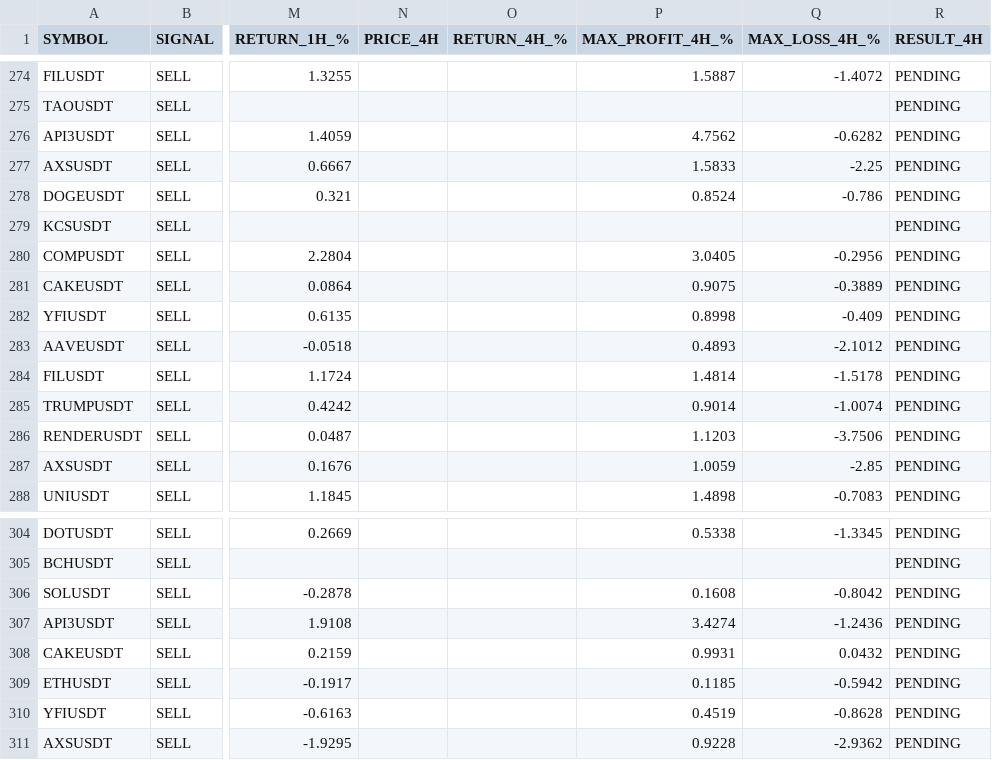
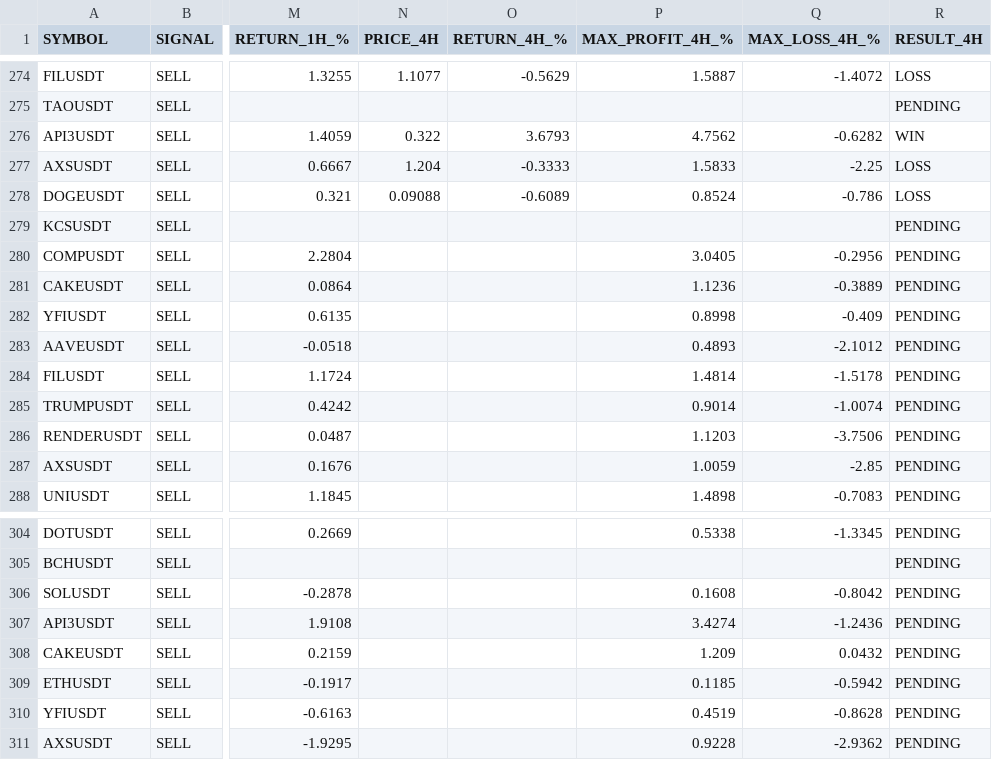
Before and after one commit to jharajesh1210/crypto-early-scanner, a CSV file: crypto_paper_trading.csv, drawn as a sheet; only a part is shown, gaps mark what is left out; the diff covers the shown part only; the diff names each change by its address in the sheet, - before the commit and + after, or states it on an @@ line.

```diff
--- a/crypto_paper_trading.csv
+++ b/crypto_paper_trading.csv
-N274 (PRICE_4H): (empty)
+N274 (PRICE_4H): 1.1077
-O274 (RETURN_4H_%): (empty)
+O274 (RETURN_4H_%): -0.5629
-R274 (RESULT_4H): PENDING
+R274 (RESULT_4H): LOSS
-N276 (PRICE_4H): (empty)
+N276 (PRICE_4H): 0.322
-O276 (RETURN_4H_%): (empty)
+O276 (RETURN_4H_%): 3.6793
-R276 (RESULT_4H): PENDING
+R276 (RESULT_4H): WIN
-N277 (PRICE_4H): (empty)
+N277 (PRICE_4H): 1.204
-O277 (RETURN_4H_%): (empty)
+O277 (RETURN_4H_%): -0.3333
-R277:R278 (RESULT_4H): PENDING
+R277:R278 (RESULT_4H): LOSS
-N278 (PRICE_4H): (empty)
+N278 (PRICE_4H): 0.09088
-O278 (RETURN_4H_%): (empty)
+O278 (RETURN_4H_%): -0.6089
-P281 (MAX_PROFIT_4H_%): 0.9075
+P281 (MAX_PROFIT_4H_%): 1.1236
-P308 (MAX_PROFIT_4H_%): 0.9931
+P308 (MAX_PROFIT_4H_%): 1.209
```
Also changed, not shown: 1 added row and 66 edited cells elsewhere in this file.
